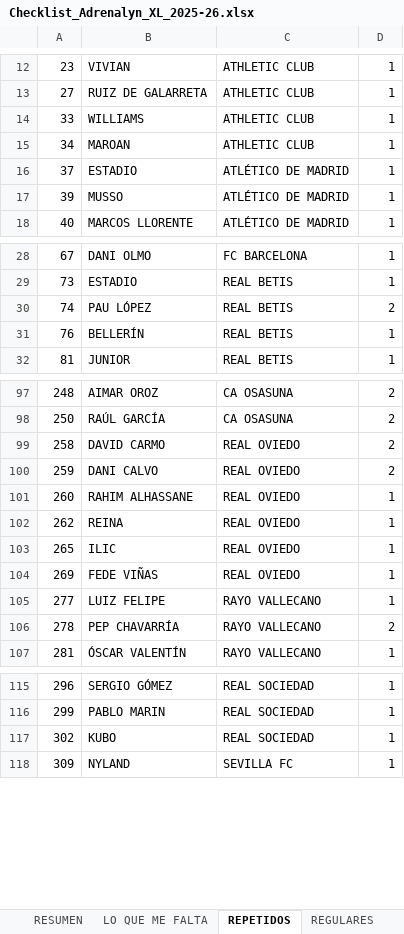
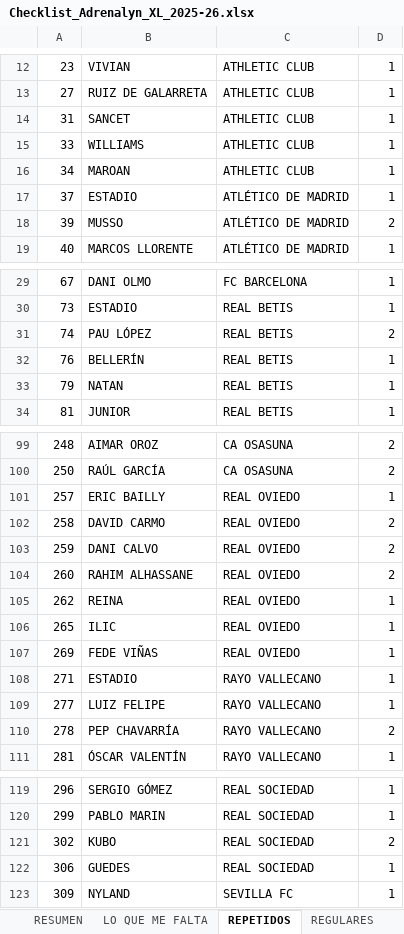
Before and after one commit to pipoptero/adrenalyn-collection, an Excel workbook: Checklist_Adrenalyn_XL_2025-26.xlsx, sheet REPETIDOS, drawn as a sheet; only a part is shown, gaps mark what is left out; values as stored, in another font and other column widths than the file's, no borders; charts and pictures not drawn; addresses are those after the commit; the diff covers the shown part only; the diff names each change by its address in the sheet, - before the commit and + after, or states it on an @@ line.

```diff
--- a/Checklist_Adrenalyn_XL_2025-26.xlsx (sheet REPETIDOS)
+++ b/Checklist_Adrenalyn_XL_2025-26.xlsx (sheet REPETIDOS)
+row 14: 31 | SANCET | ATHLETIC CLUB | 1
-D18: 1
+D18: 2
+row 33: 79 | NATAN | REAL BETIS | 1
+row 101: 257 | ERIC BAILLY | REAL OVIEDO | 1
-D104: 1
+D104: 2
+row 108: 271 | ESTADIO | RAYO VALLECANO | 1
-D121: 1
+D121: 2
+row 122: 306 | GUEDES | REAL SOCIEDAD | 1
```
Also changed, not shown: 1 added row and 2 edited cells elsewhere in this sheet, sheet REGULARES, sheet RESUMEN, sheet Protas (424–441), sheet ¡VAMOS! (361–380), sheet Kryptonita (388–396), sheet Influencers (415–423), 1 more sheet.
